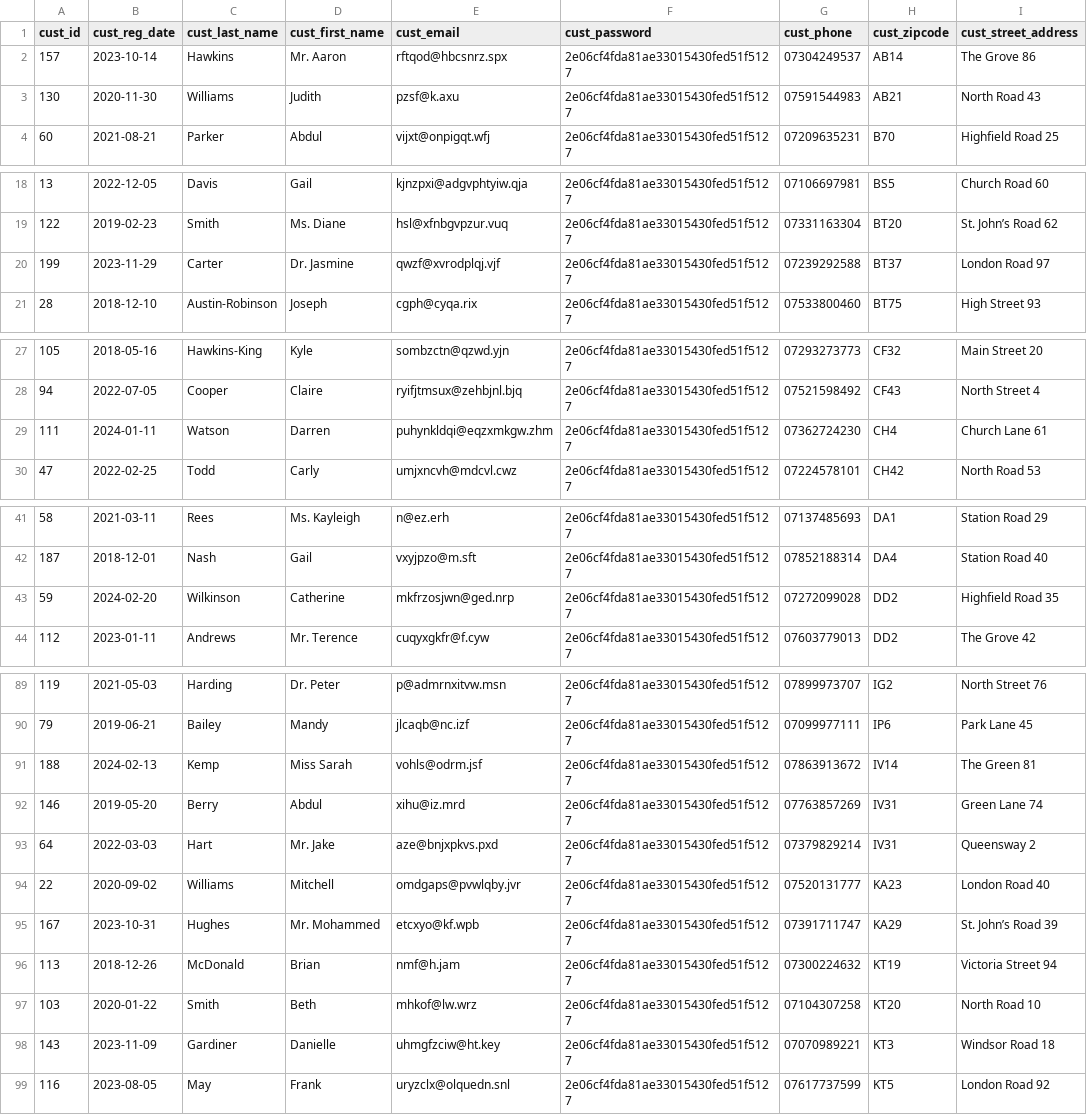
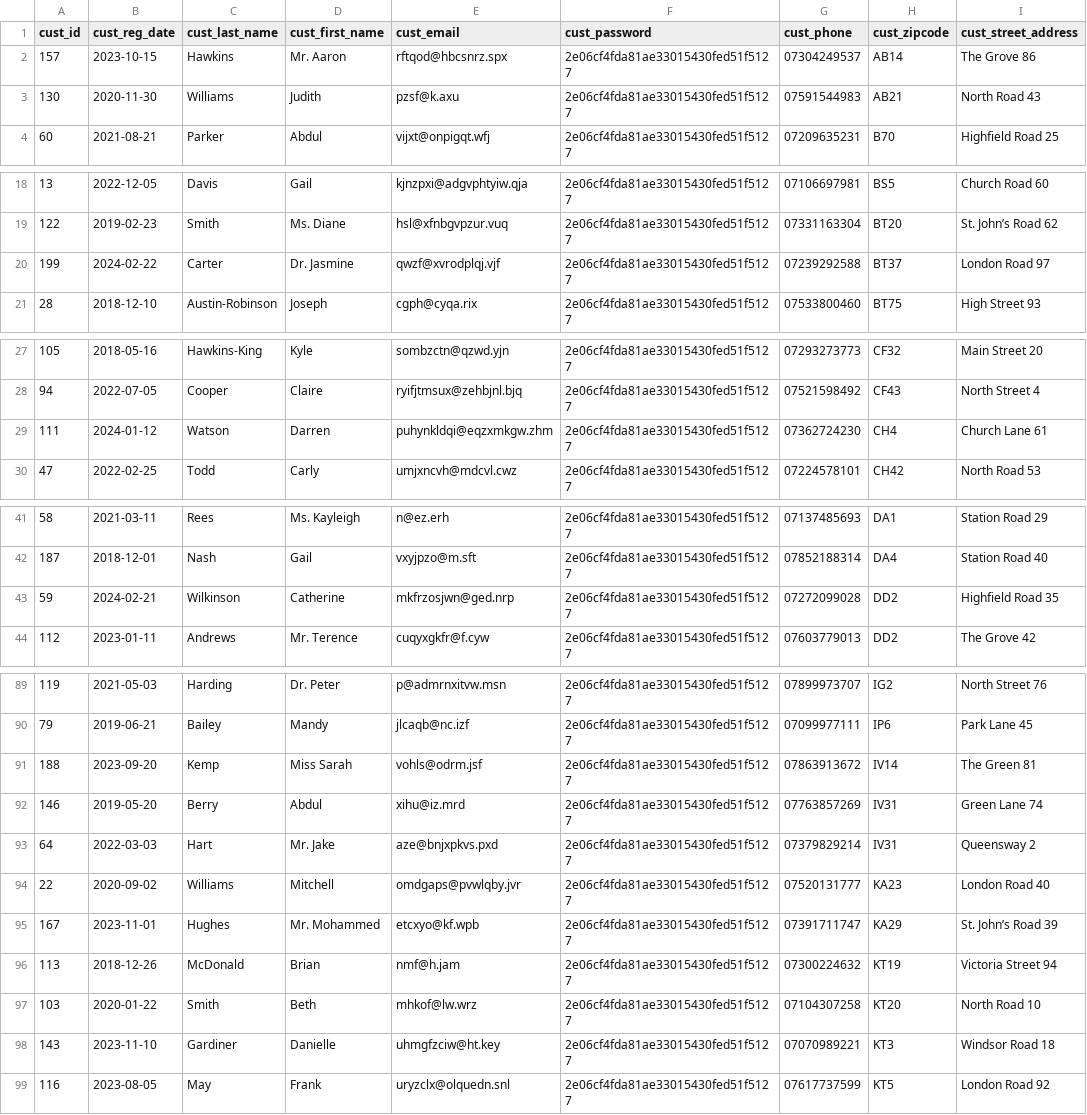
Before and after one commit to agastyawan/DM-21, a CSV file: data_upload/customer.csv, drawn as a sheet; only a part is shown, gaps mark what is left out; the diff covers the shown part only; the diff names each change by its address in the sheet, - before the commit and + after, or states it on an @@ line.

```diff
--- a/data_upload/customer.csv
+++ b/data_upload/customer.csv
-B2 (cust_reg_date): 2023-10-14
+B2 (cust_reg_date): 2023-10-15
-B20 (cust_reg_date): 2023-11-29
+B20 (cust_reg_date): 2024-02-22
-B29 (cust_reg_date): 2024-01-11
+B29 (cust_reg_date): 2024-01-12
-B43 (cust_reg_date): 2024-02-20
+B43 (cust_reg_date): 2024-02-21
-B91 (cust_reg_date): 2024-02-13
+B91 (cust_reg_date): 2023-09-20
-B95 (cust_reg_date): 2023-10-31
+B95 (cust_reg_date): 2023-11-01
-B98 (cust_reg_date): 2023-11-09
+B98 (cust_reg_date): 2023-11-10
```
Also changed, not shown: 4 edited cells elsewhere in this file, data_upload/ad.csv, data_upload/promote.csv, 3 other files.
